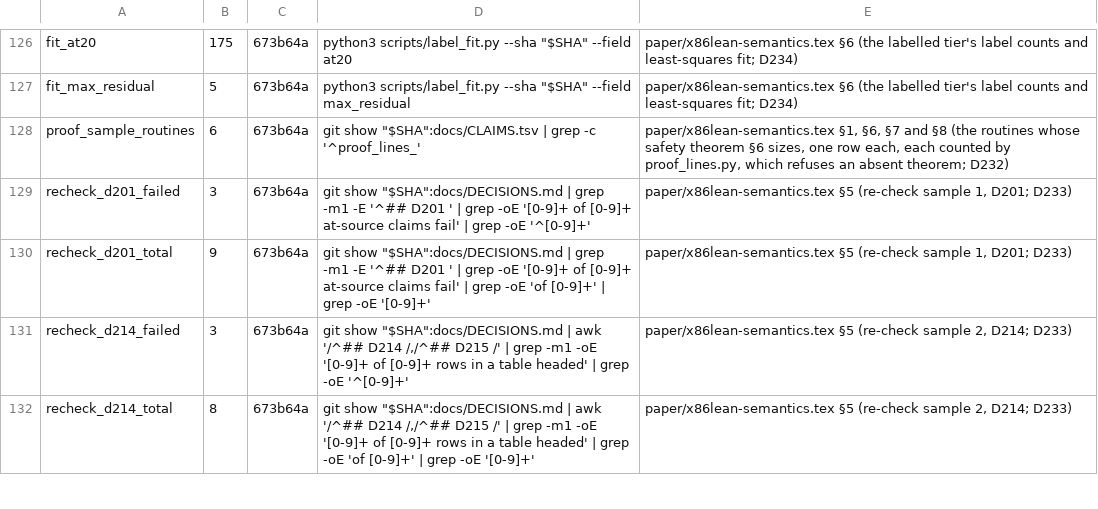
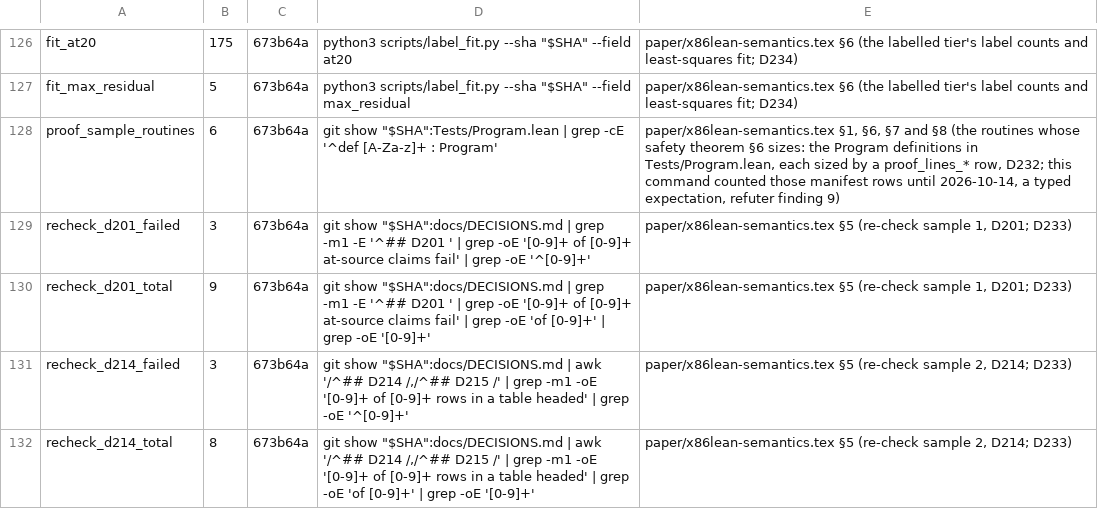
Before and after one commit to jyh/x86lean, a TSV file: docs/CLAIMS.tsv, drawn as a sheet; only a part is shown, gaps mark what is left out.

```diff
--- a/docs/CLAIMS.tsv
+++ b/docs/CLAIMS.tsv
@@ -127,3 +127,3 @@ fit_at20	175	673b64a	python3 scripts/label_fit.py --sha "$SHA" --field at20	pape
 fit_max_residual	5	673b64a	python3 scripts/label_fit.py --sha "$SHA" --field max_residual	paper/x86lean-semantics.tex §6 (the labelled tier's label counts and least-squares fit; D234)
-proof_sample_routines	6	673b64a	git show "$SHA":docs/CLAIMS.tsv | grep -c '^proof_lines_'	paper/x86lean-semantics.tex §1, §6, §7 and §8 (the routines whose safety theorem §6 sizes, one row each, each counted by proof_lines.py, which refuses an absent theorem; D232)
+proof_sample_routines	6	673b64a	git show "$SHA":Tests/Program.lean | grep -cE '^def [A-Za-z]+ : Program'	paper/x86lean-semantics.tex §1, §6, §7 and §8 (the routines whose safety theorem §6 sizes: the Program definitions in Tests/Program.lean, each sized by a proof_lines_* row, D232; this command counted those manifest rows until 2026-10-14, a typed expectation, refuter finding 9)
 recheck_d201_failed	3	673b64a	git show "$SHA":docs/DECISIONS.md | grep -m1 -E '^## D201 ' | grep -oE '[0-9]+ of [0-9]+ at-source claims fail' | grep -oE '^[0-9]+'	paper/x86lean-semantics.tex §5 (re-check sample 1, D201; D233)
```
Also changed, not shown: 1 other file.
